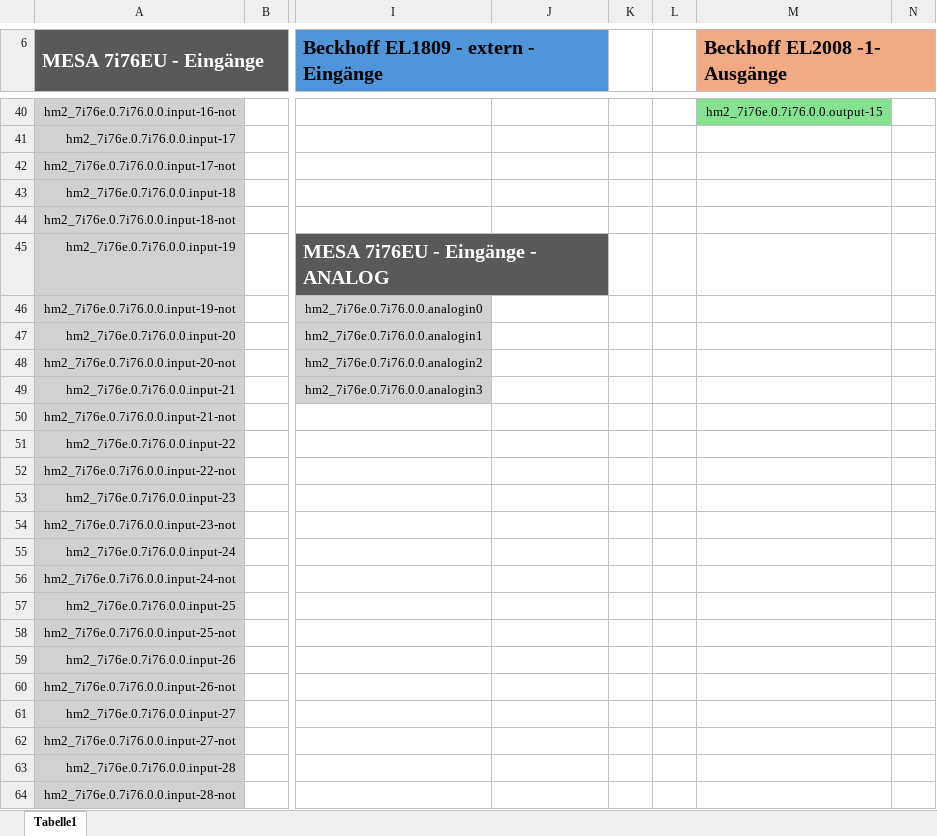
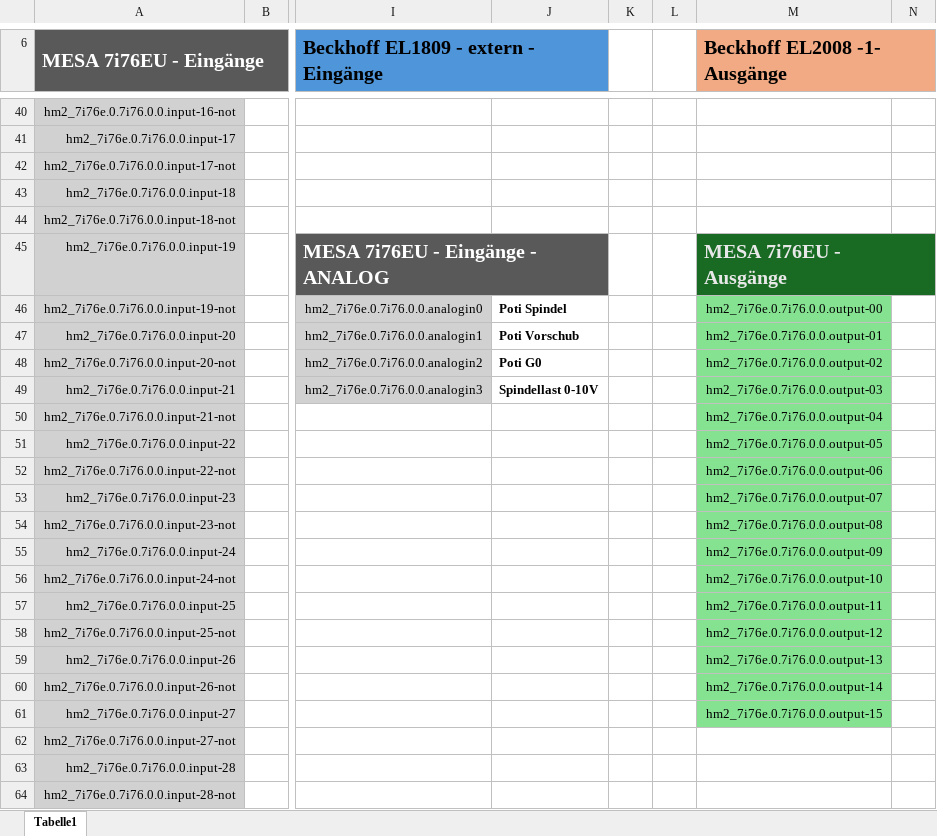
Before and after one commit to mintracer/sbd.minimill_linuxCNC, an Excel workbook: Anschlussplan_SBD.minimill.xlsx, sheet Tabelle1, drawn as a sheet; only a part is shown, gaps mark what is left out; values as stored, in another font and other column widths than the file's, no borders; the diff covers the shown part only; the diff names each change by its address in the sheet, - before the commit and + after, or states it on an @@ line.

```diff
--- a/Anschlussplan_SBD.minimill.xlsx (sheet Tabelle1)
+++ b/Anschlussplan_SBD.minimill.xlsx (sheet Tabelle1)
-M40 fill: #84E291
+M40 fill: none
-M40 (Beckhoff EL2008 -1- Ausgänge): hm2_7i76e.0.7i76.0.0.output-15
+M40 (Beckhoff EL2008 -1- Ausgänge): (empty)
-M45 (Beckhoff EL2008 -1- Ausgänge): (empty)
+M45 (Beckhoff EL2008 -1- Ausgänge): MESA 7i76EU - Ausgänge
-M45 fill: none
+M45 fill: #196B24
+M45:N45 merged
-J46: (empty)
+J46: Poti Spindel
-M46 (Beckhoff EL2008 -1- Ausgänge): (empty)
+M46 (Beckhoff EL2008 -1- Ausgänge): hm2_7i76e.0.7i76.0.0.output-00
-M46:M61 fill: none
+M46:M61 fill: #84E291
-J47: (empty)
+J47: Poti Vorschub
-M47 (Beckhoff EL2008 -1- Ausgänge): (empty)
+M47 (Beckhoff EL2008 -1- Ausgänge): hm2_7i76e.0.7i76.0.0.output-01
-J48: (empty)
+J48: Poti G0
-M48 (Beckhoff EL2008 -1- Ausgänge): (empty)
+M48 (Beckhoff EL2008 -1- Ausgänge): hm2_7i76e.0.7i76.0.0.output-02
-J49: (empty)
+J49: Spindellast 0-10V
-M49 (Beckhoff EL2008 -1- Ausgänge): (empty)
+M49 (Beckhoff EL2008 -1- Ausgänge): hm2_7i76e.0.7i76.0.0.output-03
-M50 (Beckhoff EL2008 -1- Ausgänge): (empty)
+M50 (Beckhoff EL2008 -1- Ausgänge): hm2_7i76e.0.7i76.0.0.output-04
-M51 (Beckhoff EL2008 -1- Ausgänge): (empty)
+M51 (Beckhoff EL2008 -1- Ausgänge): hm2_7i76e.0.7i76.0.0.output-05
-M52 (Beckhoff EL2008 -1- Ausgänge): (empty)
+M52 (Beckhoff EL2008 -1- Ausgänge): hm2_7i76e.0.7i76.0.0.output-06
-M53 (Beckhoff EL2008 -1- Ausgänge): (empty)
+M53 (Beckhoff EL2008 -1- Ausgänge): hm2_7i76e.0.7i76.0.0.output-07
-M54 (Beckhoff EL2008 -1- Ausgänge): (empty)
+M54 (Beckhoff EL2008 -1- Ausgänge): hm2_7i76e.0.7i76.0.0.output-08
-M55 (Beckhoff EL2008 -1- Ausgänge): (empty)
+M55 (Beckhoff EL2008 -1- Ausgänge): hm2_7i76e.0.7i76.0.0.output-09
-M56 (Beckhoff EL2008 -1- Ausgänge): (empty)
+M56 (Beckhoff EL2008 -1- Ausgänge): hm2_7i76e.0.7i76.0.0.output-10
-M57 (Beckhoff EL2008 -1- Ausgänge): (empty)
+M57 (Beckhoff EL2008 -1- Ausgänge): hm2_7i76e.0.7i76.0.0.output-11
-M58 (Beckhoff EL2008 -1- Ausgänge): (empty)
+M58 (Beckhoff EL2008 -1- Ausgänge): hm2_7i76e.0.7i76.0.0.output-12
-M59 (Beckhoff EL2008 -1- Ausgänge): (empty)
+M59 (Beckhoff EL2008 -1- Ausgänge): hm2_7i76e.0.7i76.0.0.output-13
-M60 (Beckhoff EL2008 -1- Ausgänge): (empty)
+M60 (Beckhoff EL2008 -1- Ausgänge): hm2_7i76e.0.7i76.0.0.output-14
-M61 (Beckhoff EL2008 -1- Ausgänge): (empty)
+M61 (Beckhoff EL2008 -1- Ausgänge): hm2_7i76e.0.7i76.0.0.output-15
```
Also changed, not shown: 22 edited cells, cell formats and merged cells elsewhere in this sheet.
